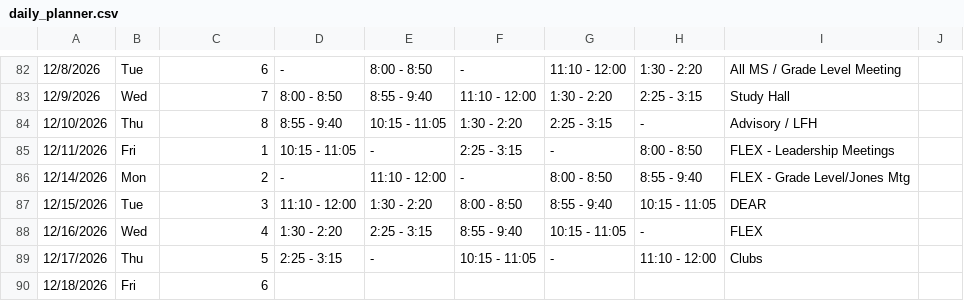
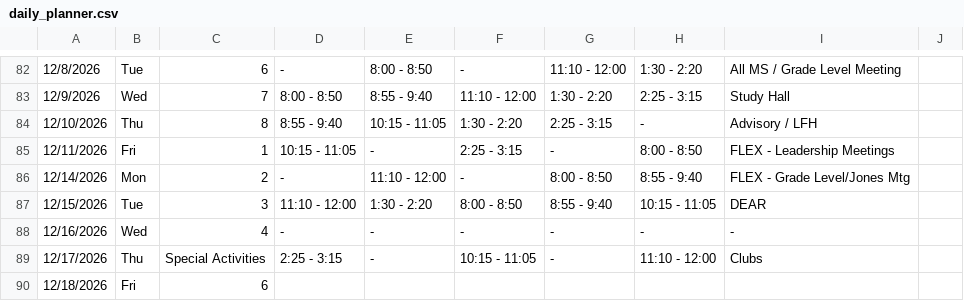
Before and after one commit to kimberlyjmartin/2026_Lesson_Planner_Calendar, a CSV file: daily_planner.csv, drawn as a sheet; only a part is shown, gaps mark what is left out; the diff names each change by its address in the sheet, - before the commit and + after, or states it on an @@ line.

Commit message:
Auto-sync Daily Planner — 2026-08-16T02:28:51.869Z

```diff
--- a/daily_planner.csv
+++ b/daily_planner.csv
-D88: 1:30 - 2:20
+D88: -
-E88: 2:25 - 3:15
+E88: -
-F88: 8:55 - 9:40
+F88: -
-G88: 10:15 - 11:05
+G88: -
-I88: FLEX
+I88: -
-C89: 5
+C89: Special Activities
```
